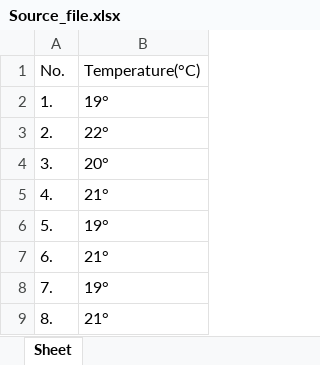
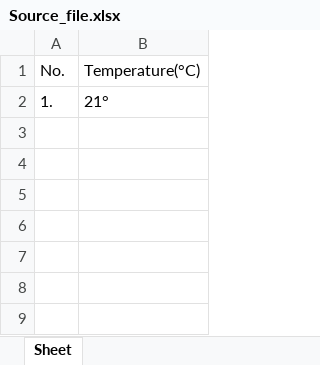
Before and after one commit to MihaiHusea/Excel_data_merge_app, an Excel workbook: Source_file.xlsx, sheet Sheet, drawn as a sheet; values as stored, in another font and other column widths than the file's, no borders; the diff names each change by its address in the sheet, - before the commit and + after, or states it on an @@ line.

```diff
--- a/Source_file.xlsx (sheet Sheet)
+++ b/Source_file.xlsx (sheet Sheet)
-B2: 19°
+B2: 21°
-row 3: 2. | 22°
-row 4: 3. | 20°
-row 5: 4. | 21°
-row 6: 5. | 19°
-row 7: 6. | 21°
-row 8: 7. | 19°
-row 9: 8. | 21°
```
Also changed, not shown: date_hour.xlsx, final_report.xlsx, 3 other files.
